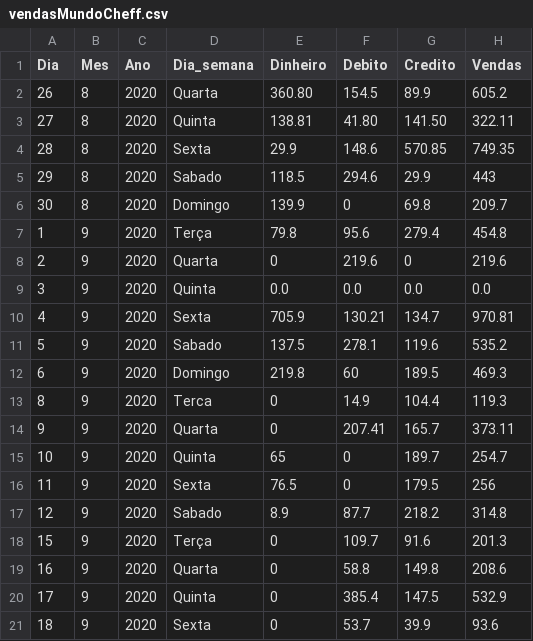
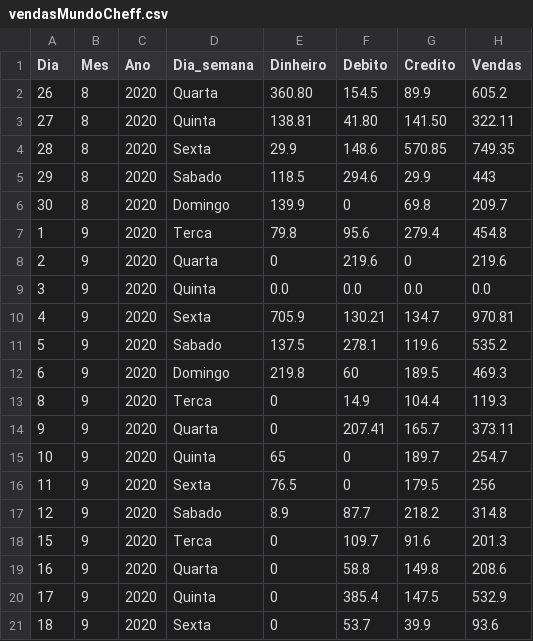
Before and after one commit to JoseCSCJ/ExercicioCidadeFS, a CSV file: vendasMundoCheff.csv, drawn as a sheet.

Commit message:
Update vendasMundoCheff.csv

```diff
--- a/vendasMundoCheff.csv
+++ b/vendasMundoCheff.csv
@@ -6,3 +6,3 @@ Dia,Mes,Ano,Dia_semana,Dinheiro,Debito,Credito,Vendas
 30,8,2020,Domingo,139.9,0,69.8,209.7
-1,9,2020,Terça,79.8,95.6,279.4,454.8
+1,9,2020,Terca,79.8,95.6,279.4,454.8
 2,9,2020,Quarta,0,219.6,0,219.6
@@ -17,3 +17,3 @@ Dia,Mes,Ano,Dia_semana,Dinheiro,Debito,Credito,Vendas
 12,9,2020,Sabado,8.9,87.7,218.2,314.8
-15,9,2020,Terça,0,109.7,91.6,201.3
+15,9,2020,Terca,0,109.7,91.6,201.3
 16,9,2020,Quarta,0,58.8,149.8,208.6
```
